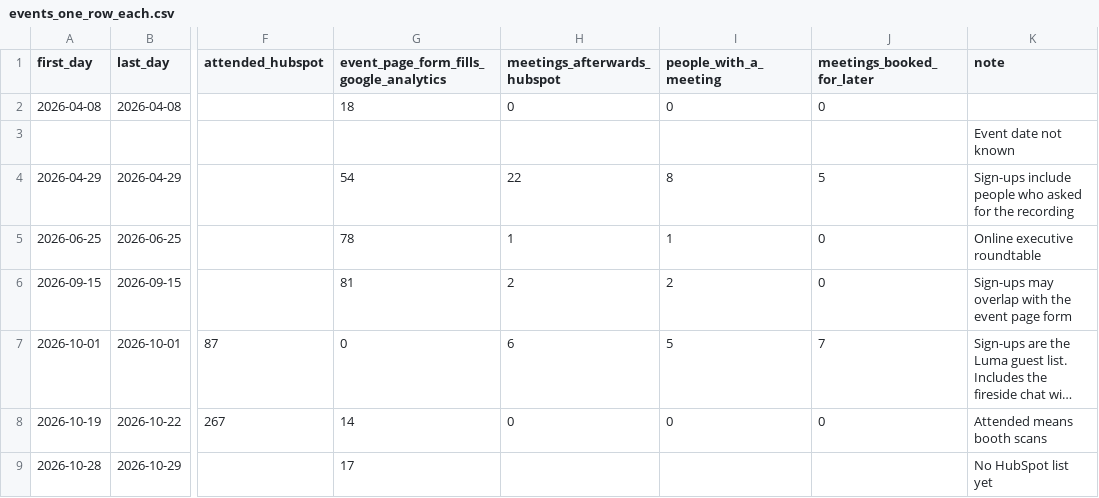
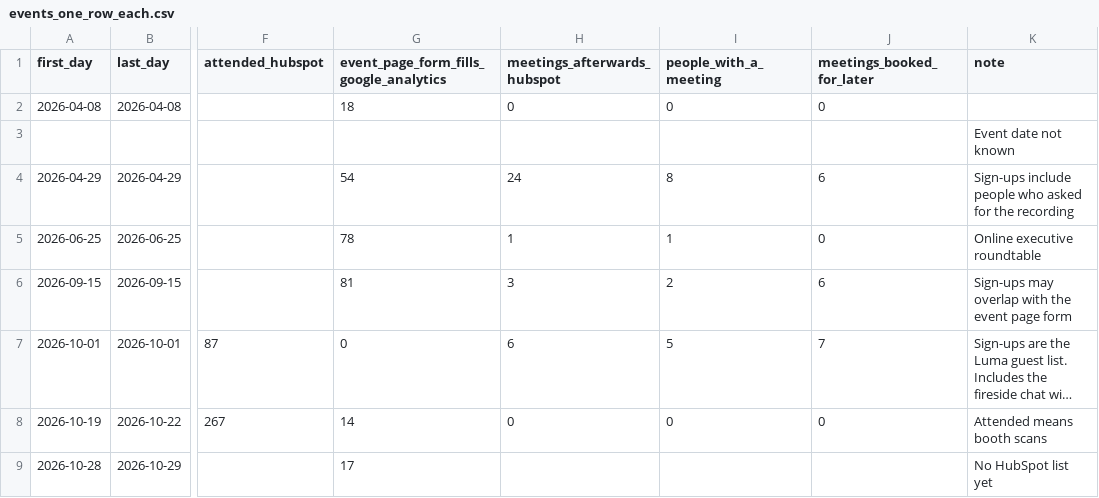
Before and after one commit to puravbhandari-gif/opsera-analytics-dashboard, a CSV file: for-claude/events_one_row_each.csv, drawn as a sheet; only a part is shown, gaps mark what is left out; long unchanged cells end in …; the diff names each change by its address in the sheet, - before the commit and + after, or states it on an @@ line.

```diff
--- a/for-claude/events_one_row_each.csv
+++ b/for-claude/events_one_row_each.csv
-H4 (meetings_afterwards_hubspot): 22
+H4 (meetings_afterwards_hubspot): 24
-J4 (meetings_booked_for_later): 5
+J4 (meetings_booked_for_later): 6
-H6 (meetings_afterwards_hubspot): 2
+H6 (meetings_afterwards_hubspot): 3
-J6 (meetings_booked_for_later): 0
+J6 (meetings_booked_for_later): 6
```
Also changed, not shown: for-claude/campaigns_since_1_apr.csv, for-claude/customer_journey_summary_by_month.csv, 19 other files.
